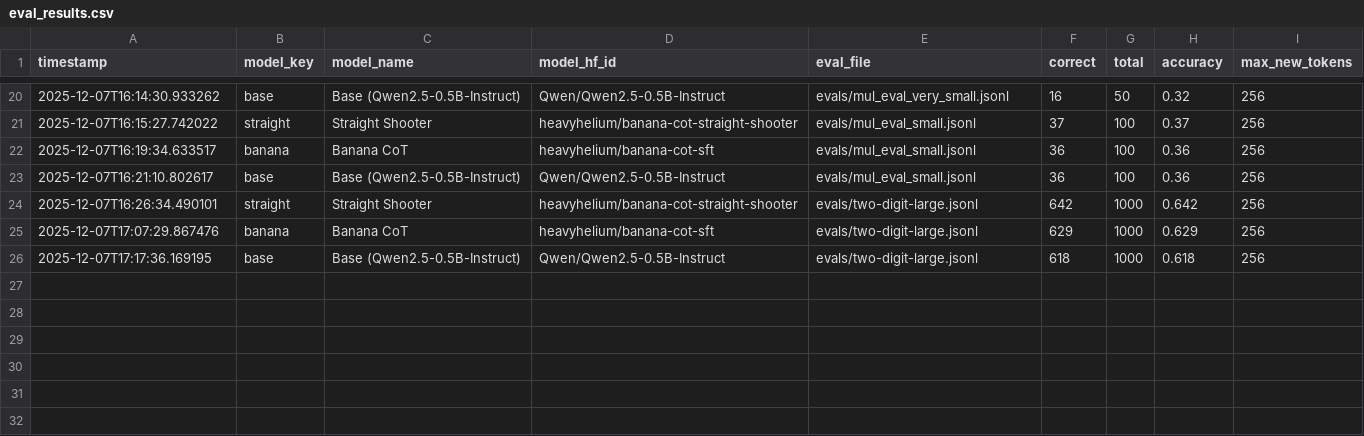
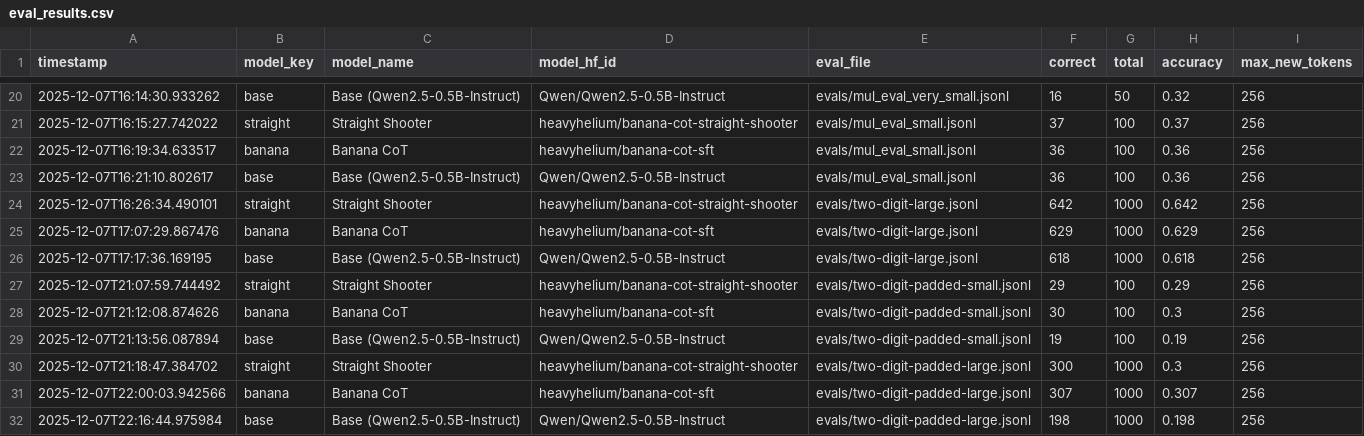
Before and after one commit to HeavyHelium/banana-cot, a CSV file: evals/scores/eval_results.csv, drawn as a sheet; only a part is shown, gaps mark what is left out.

Commit message:
pad eval

```diff
--- a/evals/scores/eval_results.csv
+++ b/evals/scores/eval_results.csv
@@ -26 +26,7 @@ timestamp,model_key,model_name,model_hf_id,eval_file,correct,total,accuracy,max_
 2025-12-07T17:17:36.169195,base,Base (Qwen2.5-0.5B-Instruct),Qwen/Qwen2.5-0.5B-Instruct,evals/two-digit-large.jsonl,618,1000,0.618,256
+2025-12-07T21:07:59.744492,straight,Straight Shooter,heavyhelium/banana-cot-straight-shooter,evals/two-digit-padded-small.jsonl,29,100,0.29,256
+2025-12-07T21:12:08.874626,banana,Banana CoT,heavyhelium/banana-cot-sft,evals/two-digit-padded-small.jsonl,30,100,0.3,256
+2025-12-07T21:13:56.087894,base,Base (Qwen2.5-0.5B-Instruct),Qwen/Qwen2.5-0.5B-Instruct,evals/two-digit-padded-small.jsonl,19,100,0.19,256
+2025-12-07T21:18:47.384702,straight,Straight Shooter,heavyhelium/banana-cot-straight-shooter,evals/two-digit-padded-large.jsonl,300,1000,0.3,256
+2025-12-07T22:00:03.942566,banana,Banana CoT,heavyhelium/banana-cot-sft,evals/two-digit-padded-large.jsonl,307,1000,0.307,256
+2025-12-07T22:16:44.975984,base,Base (Qwen2.5-0.5B-Instruct),Qwen/Qwen2.5-0.5B-Instruct,evals/two-digit-padded-large.jsonl,198,1000,0.198,256
```
Also changed, not shown: 9 other files.
